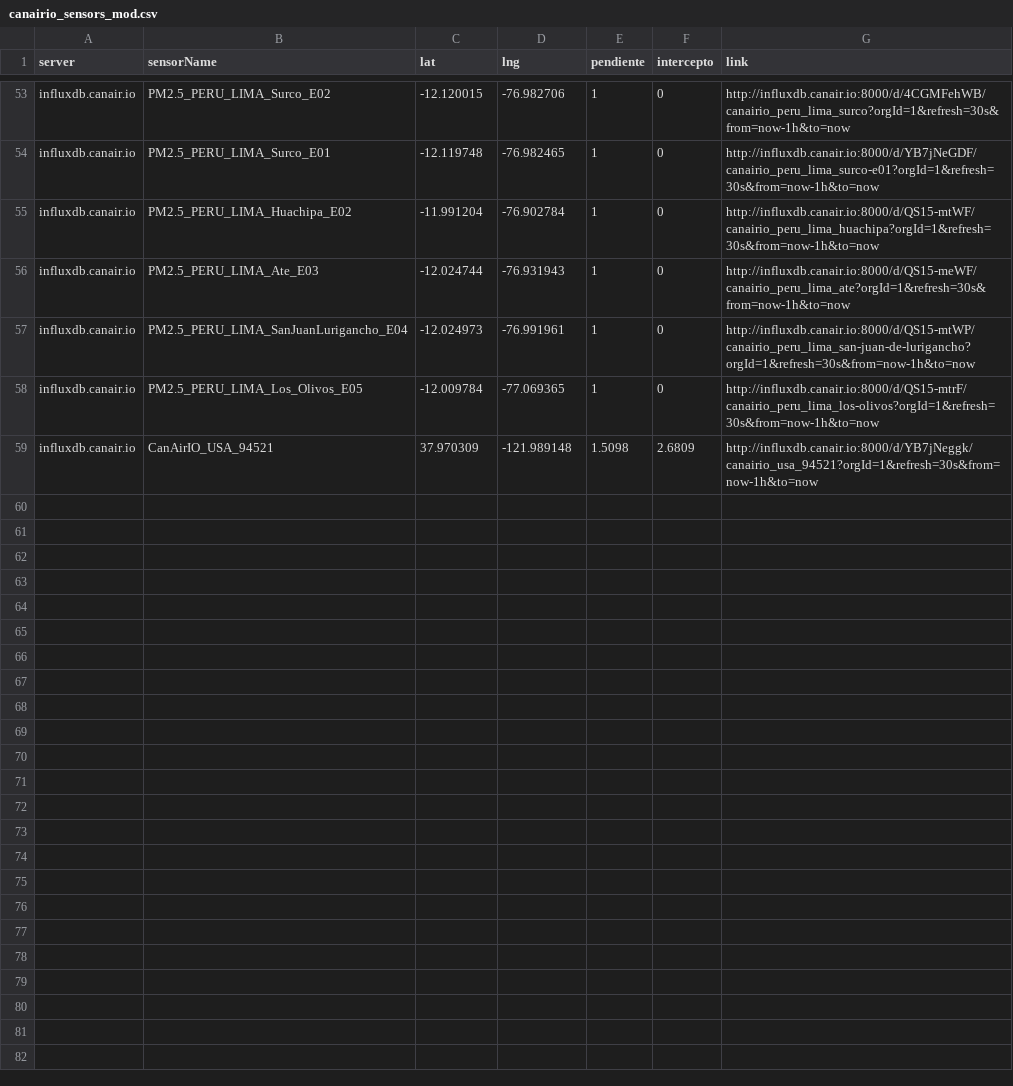
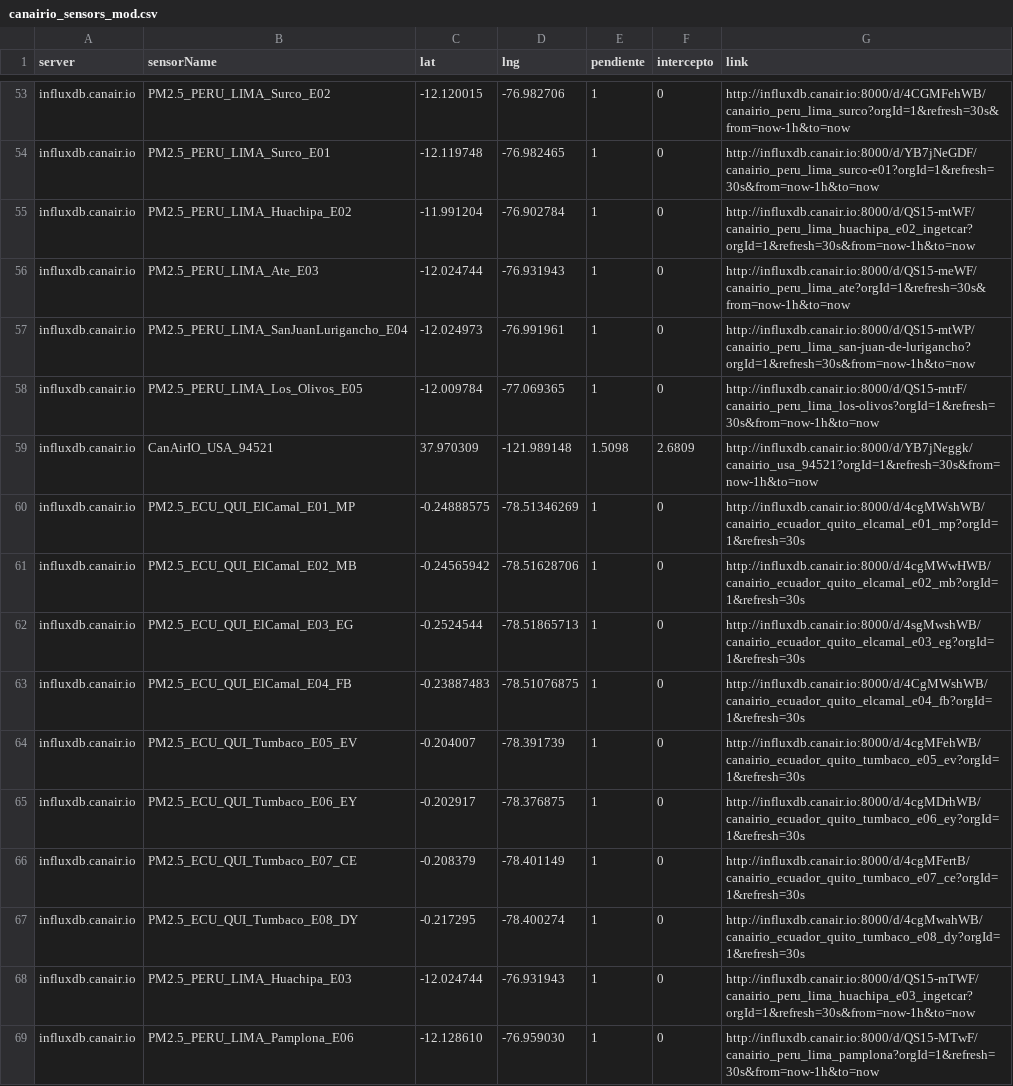
Before and after one commit to daquina-io/VizCalidadAire, a CSV file: canairio_sensors_mod.csv, drawn as a sheet; only a part is shown, gaps mark what is left out.

Commit message:
New sensors

```diff
--- a/canairio_sensors_mod.csv
+++ b/canairio_sensors_mod.csv
@@ -54,3 +54,3 @@
 "influxdb.canair.io"	"PM2.5_PERU_LIMA_Surco_E01"	"-12.119748"	"-76.982465"	1	0	"http://influxdb.canair.io:8000/d/YB7jNeGDF/canairio_peru_lima_surco-e01?orgId=1&refresh=30s&from=now-1h&to=now"
-"influxdb.canair.io"	"PM2.5_PERU_LIMA_Huachipa_E02"	"-11.991204"	"-76.902784"	1	0	"http://influxdb.canair.io:8000/d/QS15-mtWF/canairio_peru_lima_huachipa?orgId=1&refresh=30s&from=now-1h&to=now"
+"influxdb.canair.io"	"PM2.5_PERU_LIMA_Huachipa_E02"	"-11.991204"	"-76.902784"	1	0	"http://influxdb.canair.io:8000/d/QS15-mtWF/canairio_peru_lima_huachipa_e02_ingetcar?orgId=1&refresh=30s&from=now-1h&to=now"
 "influxdb.canair.io"	"PM2.5_PERU_LIMA_Ate_E03"	"-12.024744"	"-76.931943"	1	0	"http://influxdb.canair.io:8000/d/QS15-meWF/canairio_peru_lima_ate?orgId=1&refresh=30s&from=now-1h&to=now"
@@ -59 +59,11 @@
 "influxdb.canair.io"	"CanAirIO_USA_94521"	"37.970309"	"-121.989148"	"1.5098"	"2.6809"	"http://influxdb.canair.io:8000/d/YB7jNeggk/canairio_usa_94521?orgId=1&refresh=30s&from=now-1h&to=now"
+"influxdb.canair.io"	"PM2.5_ECU_QUI_ElCamal_E01_MP"	"-0.24888575"	"-78.51346269"	"1"	"0"	"http://influxdb.canair.io:8000/d/4cgMWshWB/canairio_ecuador_quito_elcamal_e01_mp?orgId=1&refresh=30s"
+"influxdb.canair.io"	"PM2.5_ECU_QUI_ElCamal_E02_MB"	"-0.24565942"	"-78.51628706"	"1"	"0"	"http://influxdb.canair.io:8000/d/4cgMWwHWB/canairio_ecuador_quito_elcamal_e02_mb?orgId=1&refresh=30s"
+"influxdb.canair.io"	"PM2.5_ECU_QUI_ElCamal_E03_EG"	"-0.2524544"	"-78.51865713"	"1"	"0"	"http://influxdb.canair.io:8000/d/4sgMwshWB/canairio_ecuador_quito_elcamal_e03_eg?orgId=1&refresh=30s"
+"influxdb.canair.io"	"PM2.5_ECU_QUI_ElCamal_E04_FB"	"-0.23887483"	"-78.51076875"	"1"	"0"	"http://influxdb.canair.io:8000/d/4CgMWshWB/canairio_ecuador_quito_elcamal_e04_fb?orgId=1&refresh=30s"
+"influxdb.canair.io"	"PM2.5_ECU_QUI_Tumbaco_E05_EV"	"-0.204007"	"-78.391739"	"1"	"0"	"http://influxdb.canair.io:8000/d/4cgMFehWB/canairio_ecuador_quito_tumbaco_e05_ev?orgId=1&refresh=30s"
+"influxdb.canair.io"	"PM2.5_ECU_QUI_Tumbaco_E06_EY"	"-0.202917"	"-78.376875"	"1"	"0"	"http://influxdb.canair.io:8000/d/4cgMDrhWB/canairio_ecuador_quito_tumbaco_e06_ey?orgId=1&refresh=30s"
+"influxdb.canair.io"	"PM2.5_ECU_QUI_Tumbaco_E07_CE"	"-0.208379"	"-78.401149"	"1"	"0"	"http://influxdb.canair.io:8000/d/4cgMFertB/canairio_ecuador_quito_tumbaco_e07_ce?orgId=1&refresh=30s"
+"influxdb.canair.io"	"PM2.5_ECU_QUI_Tumbaco_E08_DY"	"-0.217295"	"-78.400274"	"1"	"0"	"http://influxdb.canair.io:8000/d/4cgMwahWB/canairio_ecuador_quito_tumbaco_e08_dy?orgId=1&refresh=30s"
+"influxdb.canair.io"	"PM2.5_PERU_LIMA_Huachipa_E03"	"-12.024744"	"-76.931943"	1	0	"http://influxdb.canair.io:8000/d/QS15-mTWF/canairio_peru_lima_huachipa_e03_ingetcar?orgId=1&refresh=30s&from=now-1h&to=now"
+"influxdb.canair.io"	"PM2.5_PERU_LIMA_Pamplona_E06"	"-12.128610"	"-76.959030"	1	0	"http://influxdb.canair.io:8000/d/QS15-MTwF/canairio_peru_lima_pamplona?orgId=1&refresh=30s&from=now-1h&to=now"
```
